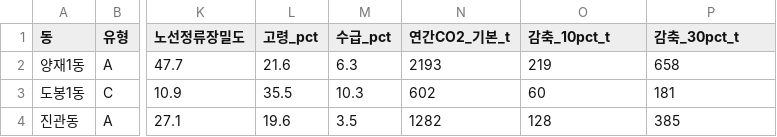
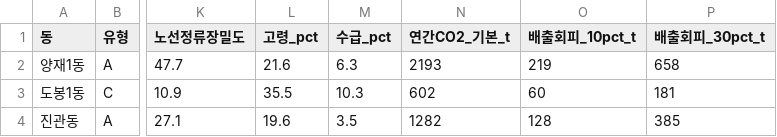
Before and after one commit to ekgus040/transitgap, a CSV file: out/case_study.csv, drawn as a sheet; only a part is shown, gaps mark what is left out; the diff names each change by its address in the sheet, - before the commit and + after, or states it on an @@ line.

Commit message:
Update result tables (10/08 rerun)

```diff
--- a/out/case_study.csv
+++ b/out/case_study.csv
-O1: 감축_10pct_t
+O1: 배출회피_10pct_t
-P1: 감축_30pct_t
+P1: 배출회피_30pct_t
```
Also changed, not shown: out/dong_priority_with_slope.csv, out/dong_short_car_4day.csv, 7 other files.
